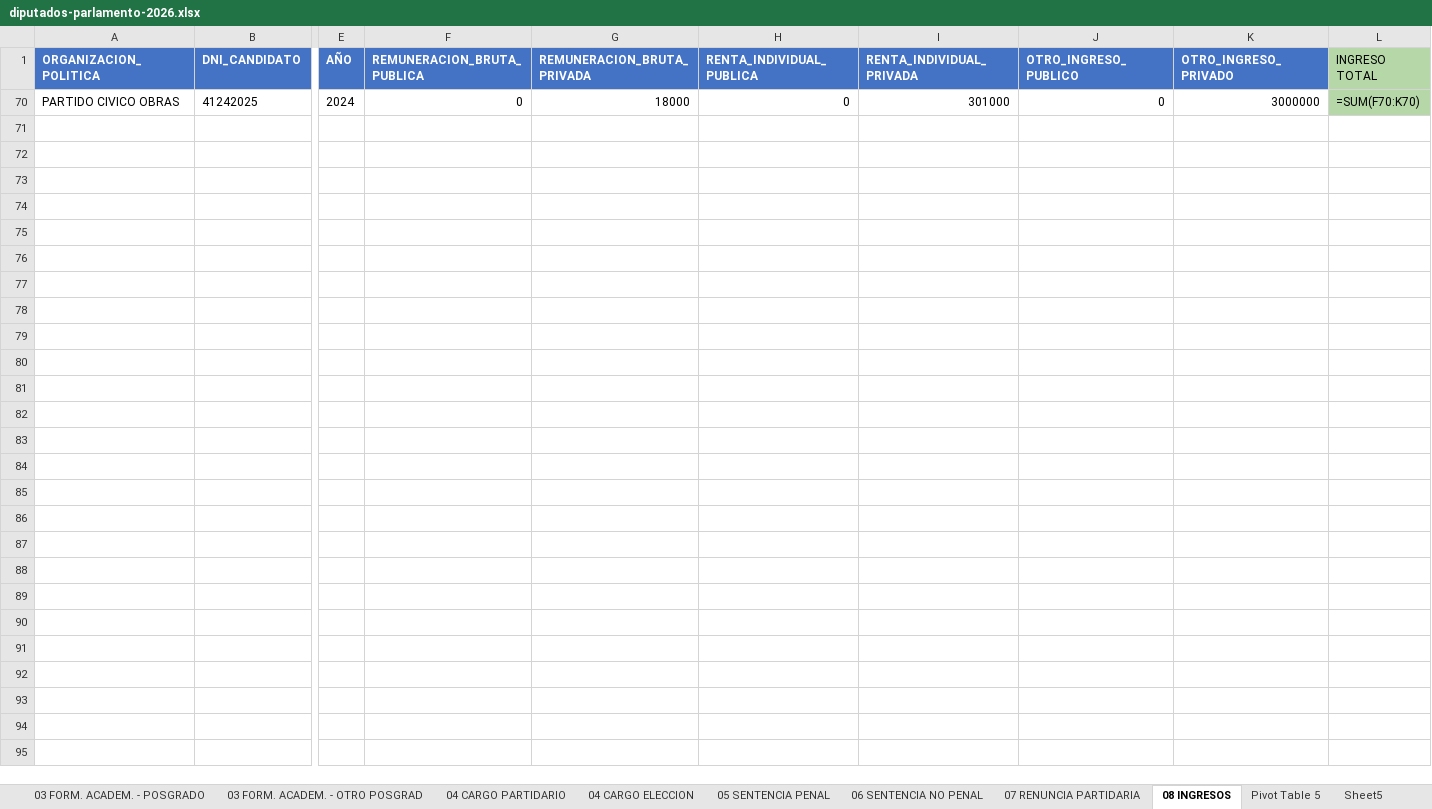
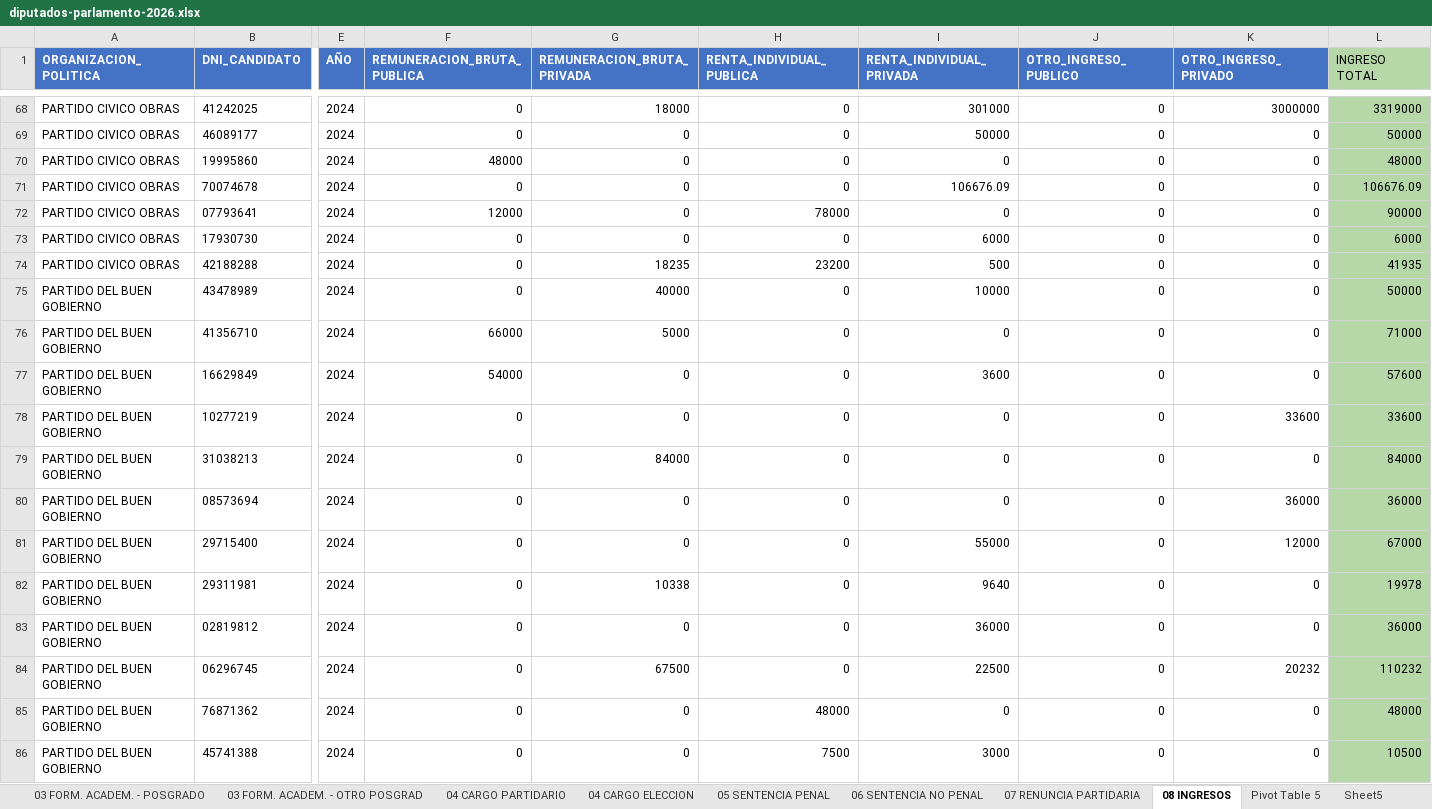
Before and after one commit to nuevasnarrativasec/congreso-2026, an Excel workbook: data/diputados-parlamento-2026.xlsx, sheet 08 INGRESOS, drawn as a sheet; only a part is shown, gaps mark what is left out; values as stored, in another font and other column widths than the file's, no borders; formulas without a stored value are shown as written; addresses are those after the commit; rows hold the shown columns only; the diff covers the shown part only; the diff names each change by its address in the sheet, - before the commit and + after, or states it on an @@ line.

```diff
--- a/data/diputados-parlamento-2026.xlsx (sheet 08 INGRESOS)
+++ b/data/diputados-parlamento-2026.xlsx (sheet 08 INGRESOS)
-L68 (INGRESO TOTAL): =SUM(F70:K70)
+L68 (INGRESO TOTAL): 3319000
+row 69: PARTIDO CIVICO OBRAS | 46089177 | 2024 | 0 | 0 | 0 | 50000 | 0 | 0 | 50000
+row 70: PARTIDO CIVICO OBRAS | 19995860 | 2024 | 48000 | 0 | 0 | 0 | 0 | 0 | 48000
+row 71: PARTIDO CIVICO OBRAS | 70074678 | 2024 | 0 | 0 | 0 | 106676.09 | 0 | 0 | 106676.09
+row 72: PARTIDO CIVICO OBRAS | 07793641 | 2024 | 12000 | 0 | 78000 | 0 | 0 | 0 | 90000
+row 73: PARTIDO CIVICO OBRAS | 17930730 | 2024 | 0 | 0 | 0 | 6000 | 0 | 0 | 6000
+row 74: PARTIDO CIVICO OBRAS | 42188288 | 2024 | 0 | 18235 | 23200 | 500 | 0 | 0 | 41935
+row 75: PARTIDO DEL BUEN GOBIERNO | 43478989 | 2024 | 0 | 40000 | 0 | 10000 | 0 | 0 | 50000
+row 76: PARTIDO DEL BUEN GOBIERNO | 41356710 | 2024 | 66000 | 5000 | 0 | 0 | 0 | 0 | 71000
+row 77: PARTIDO DEL BUEN GOBIERNO | 16629849 | 2024 | 54000 | 0 | 0 | 3600 | 0 | 0 | 57600
+row 78: PARTIDO DEL BUEN GOBIERNO | 10277219 | 2024 | 0 | 0 | 0 | 0 | 0 | 33600 | 33600
+row 79: PARTIDO DEL BUEN GOBIERNO | 31038213 | 2024 | 0 | 84000 | 0 | 0 | 0 | 0 | 84000
+row 80: PARTIDO DEL BUEN GOBIERNO | 08573694 | 2024 | 0 | 0 | 0 | 0 | 0 | 36000 | 36000
+row 81: PARTIDO DEL BUEN GOBIERNO | 29715400 | 2024 | 0 | 0 | 0 | 55000 | 0 | 12000 | 67000
+row 82: PARTIDO DEL BUEN GOBIERNO | 29311981 | 2024 | 0 | 10338 | 0 | 9640 | 0 | 0 | 19978
+row 83: PARTIDO DEL BUEN GOBIERNO | 02819812 | 2024 | 0 | 0 | 0 | 36000 | 0 | 0 | 36000
+row 84: PARTIDO DEL BUEN GOBIERNO | 06296745 | 2024 | 0 | 67500 | 0 | 22500 | 0 | 20232 | 110232
+row 85: PARTIDO DEL BUEN GOBIERNO | 76871362 | 2024 | 0 | 0 | 48000 | 0 | 0 | 0 | 48000
+row 86: PARTIDO DEL BUEN GOBIERNO | 45741388 | 2024 | 0 | 0 | 7500 | 3000 | 0 | 0 | 10500
```
Also changed, not shown: 114 added rows elsewhere in this sheet, sheet 02 EXPERIENCIA LABORAL, sheet 01 DATOS PERSONALES, sheet 03 FORM. ACADEM. - POSGRADO, sheet Pivot Table 5, sheet 08 BIEN INMUEBLE, sheet 03 FORM. ACADEM. - EDUC. UNIV, 16 more sheets, hidden cells, data/senadores-parlamento-2026.xlsx, 30 other files.
